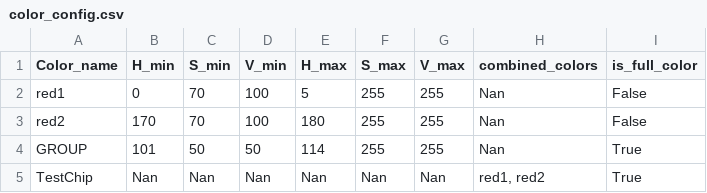
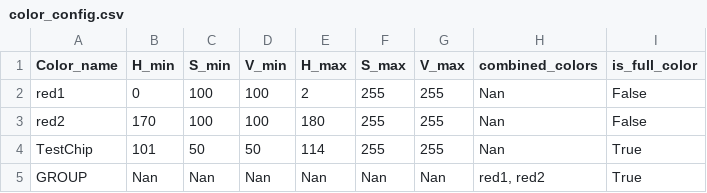
Before and after one commit to Pierre-Lab-UW/ChimpPygames, a CSV file: color_config.csv, drawn as a sheet.

```diff
--- a/color_config.csv
+++ b/color_config.csv
@@ -1,5 +1,5 @@
 Color_name,H_min,S_min,V_min,H_max,S_max,V_max,combined_colors,is_full_color
-red1,0,70,100,5,255,255,Nan,False
-red2,170,70,100,180,255,255,Nan,False
-GROUP,101,50,50,114,255,255,Nan,True
-TestChip,Nan,Nan,Nan,Nan,Nan,Nan,"red1, red2",True
+red1,0,100,100,2,255,255,Nan,False
+red2,170,100,100,180,255,255,Nan,False
+TestChip,101,50,50,114,255,255,Nan,True
+GROUP,Nan,Nan,Nan,Nan,Nan,Nan,"red1, red2",True
```
Also changed, not shown: primate_params.csv, 10 other files.
